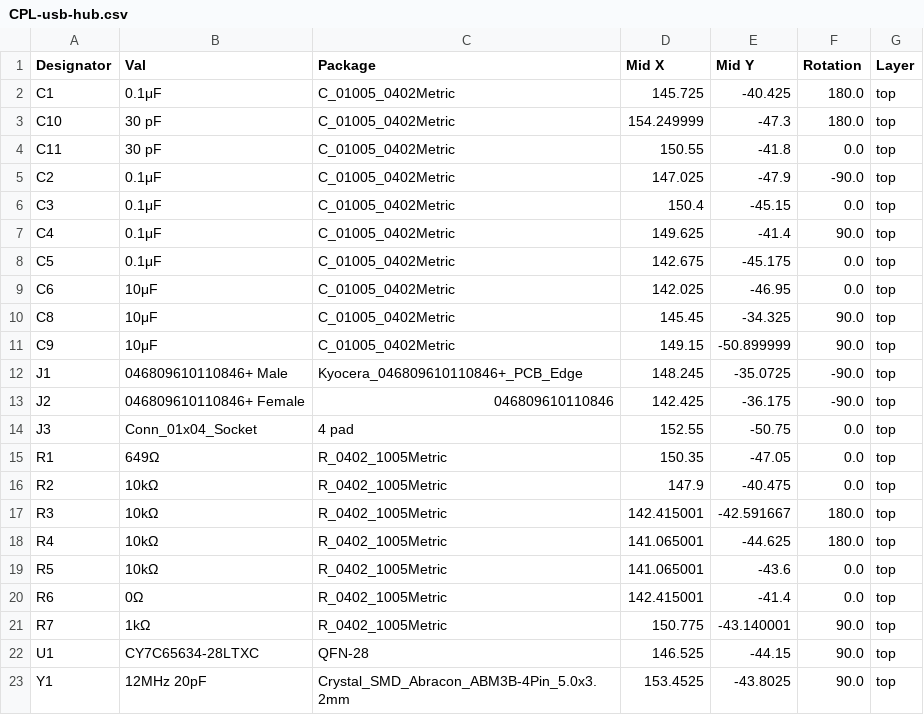
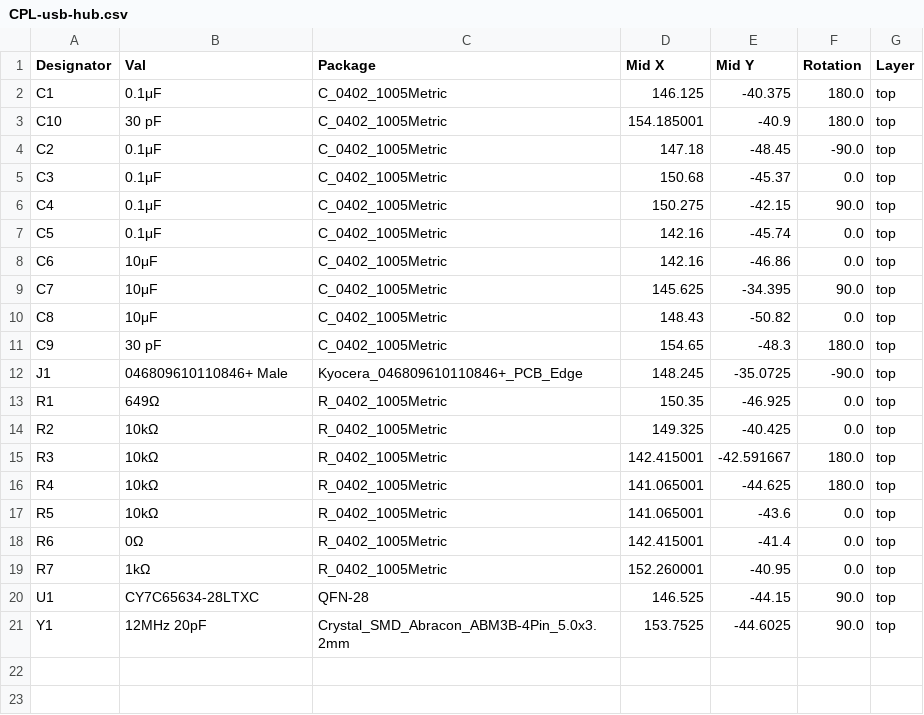
Before and after one commit to chinh4thepro/frameortho, a CSV file: KiCAD/USB/jlcpcb/production_files/CPL-usb-hub.csv, drawn as a sheet.

```diff
--- a/KiCAD/USB/jlcpcb/production_files/CPL-usb-hub.csv
+++ b/KiCAD/USB/jlcpcb/production_files/CPL-usb-hub.csv
@@ -1,17 +1,15 @@
 Designator,Val,Package,Mid X,Mid Y,Rotation,Layer
-C1,0.1μF,C_01005_0402Metric,145.725,-40.425,180.0,top
-C10,30 pF,C_01005_0402Metric,154.249999,-47.3,180.0,top
-C11,30 pF,C_01005_0402Metric,150.55,-41.8,0.0,top
-C2,0.1μF,C_01005_0402Metric,147.025,-47.9,-90.0,top
-C3,0.1μF,C_01005_0402Metric,150.4,-45.15,0.0,top
-C4,0.1μF,C_01005_0402Metric,149.625,-41.4,90.0,top
-C5,0.1μF,C_01005_0402Metric,142.675,-45.175,0.0,top
-C6,10μF,C_01005_0402Metric,142.025,-46.95,0.0,top
-C8,10μF,C_01005_0402Metric,145.45,-34.325,90.0,top
-C9,10μF,C_01005_0402Metric,149.15,-50.899999,90.0,top
+C1,0.1μF,C_0402_1005Metric,146.125,-40.375,180.0,top
+C10,30 pF,C_0402_1005Metric,154.185001,-40.9,180.0,top
+C2,0.1μF,C_0402_1005Metric,147.18,-48.45,-90.0,top
+C3,0.1μF,C_0402_1005Metric,150.68,-45.37,0.0,top
+C4,0.1μF,C_0402_1005Metric,150.275,-42.15,90.0,top
+C5,0.1μF,C_0402_1005Metric,142.16,-45.74,0.0,top
+C6,10μF,C_0402_1005Metric,142.16,-46.86,0.0,top
+C7,10μF,C_0402_1005Metric,145.625,-34.395,90.0,top
+C8,10μF,C_0402_1005Metric,148.43,-50.82,0.0,top
+C9,30 pF,C_0402_1005Metric,154.65,-48.3,180.0,top
 J1,046809610110846+ Male,Kyocera_046809610110846+_PCB_Edge,148.245,-35.0725,-90.0,top
-J2,046809610110846+ Female,046809610110846,142.425,-36.175,-90.0,top
-J3,Conn_01x04_Socket,4 pad,152.55,-50.75,0.0,top
-R1,649Ω,R_0402_1005Metric,150.35,-47.05,0.0,top
-R2,10kΩ,R_0402_1005Metric,147.9,-40.475,0.0,top
+R1,649Ω,R_0402_1005Metric,150.35,-46.925,0.0,top
+R2,10kΩ,R_0402_1005Metric,149.325,-40.425,0.0,top
 R3,10kΩ,R_0402_1005Metric,142.415001,-42.591667,180.0,top
@@ -20,4 +18,4 @@ R5,10kΩ,R_0402_1005Metric,141.065001,-43.6,0.0,top
 R6,0Ω,R_0402_1005Metric,142.415001,-41.4,0.0,top
-R7,1kΩ,R_0402_1005Metric,150.775,-43.140001,90.0,top
+R7,1kΩ,R_0402_1005Metric,152.260001,-40.95,0.0,top
 U1,CY7C65634-28LTXC,QFN-28,146.525,-44.15,90.0,top
-Y1,12MHz 20pF,Crystal_SMD_Abracon_ABM3B-4Pin_5.0x3.2mm,153.4525,-43.8025,90.0,top
+Y1,12MHz 20pF,Crystal_SMD_Abracon_ABM3B-4Pin_5.0x3.2mm,153.7525,-44.6025,90.0,top
```
Also changed, not shown: KiCAD/USB/jlcpcb/production_files/BOM-usb-hub.csv, 17 other files.
